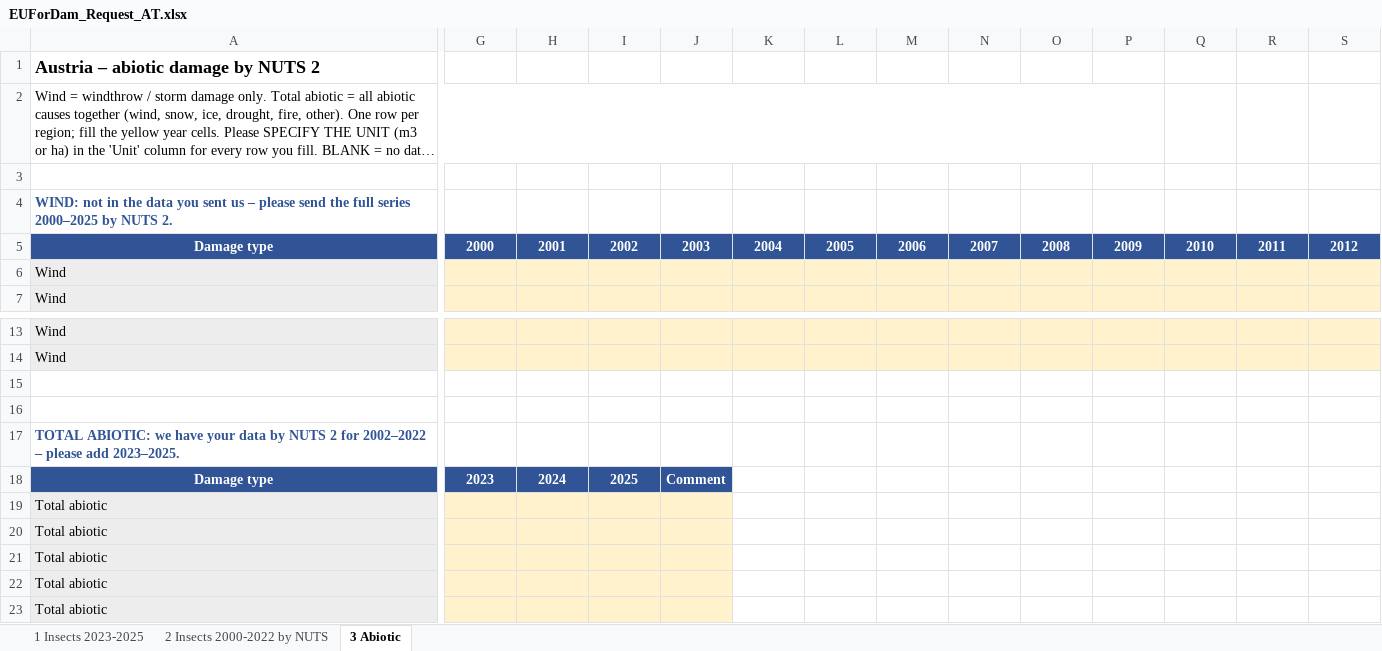
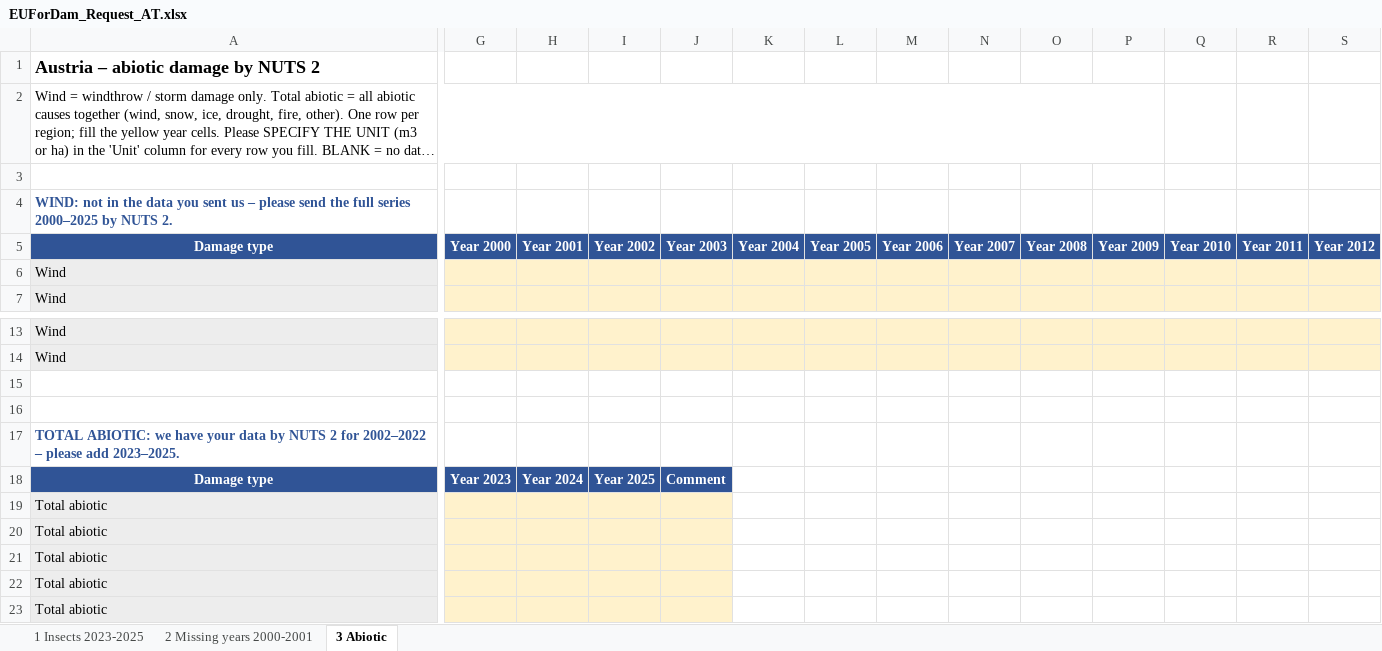
Before and after one commit to hazari2121/githubtraining, an Excel workbook: EUForDam/country_requests/EUForDam_Request_AT.xlsx, sheet 3 Abiotic, drawn as a sheet; only a part is shown, gaps mark what is left out; long unchanged cells end in …; values as stored, in another font and other column widths than the file's, no borders; the diff covers the shown part only; the diff names each change by its address in the sheet, - before the commit and + after, or states it on an @@ line.

```diff
--- a/EUForDam/country_requests/EUForDam_Request_AT.xlsx (sheet 3 Abiotic)
+++ b/EUForDam/country_requests/EUForDam_Request_AT.xlsx (sheet 3 Abiotic)
-sheet tab: 2 Insects 2000-2022 by NUTS
+sheet tab: 2 Missing years 2000-2001
-G5: 2000
+G5: Year 2000
-H5: 2001
+H5: Year 2001
-I5: 2002
+I5: Year 2002
-J5: 2003
+J5: Year 2003
-K5: 2004
+K5: Year 2004
-L5: 2005
+L5: Year 2005
-M5: 2006
+M5: Year 2006
-N5: 2007
+N5: Year 2007
-O5: 2008
+O5: Year 2008
-P5: 2009
+P5: Year 2009
-Q5: 2010
+Q5: Year 2010
-R5: 2011
+R5: Year 2011
-S5: 2012
+S5: Year 2012
-G18: 2023
+G18: Year 2023
-H18: 2024
+H18: Year 2024
-I18: 2025
+I18: Year 2025
```
Also changed, not shown: 13 edited cells elsewhere in this sheet, sheet 2 Missing years 2000-2001, sheet 1 Insects 2023-2025, EUForDam/country_requests/EUForDam_Request_BG.xlsx, EUForDam/country_requests/EUForDam_Request_HR.xlsx, 33 other files.
